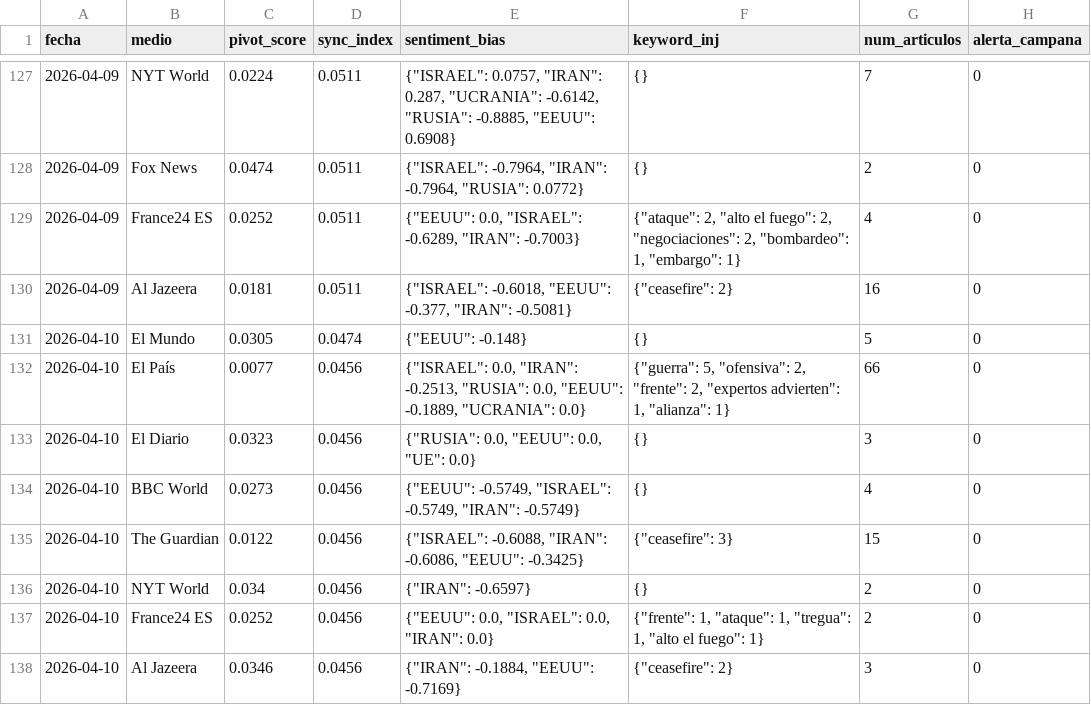
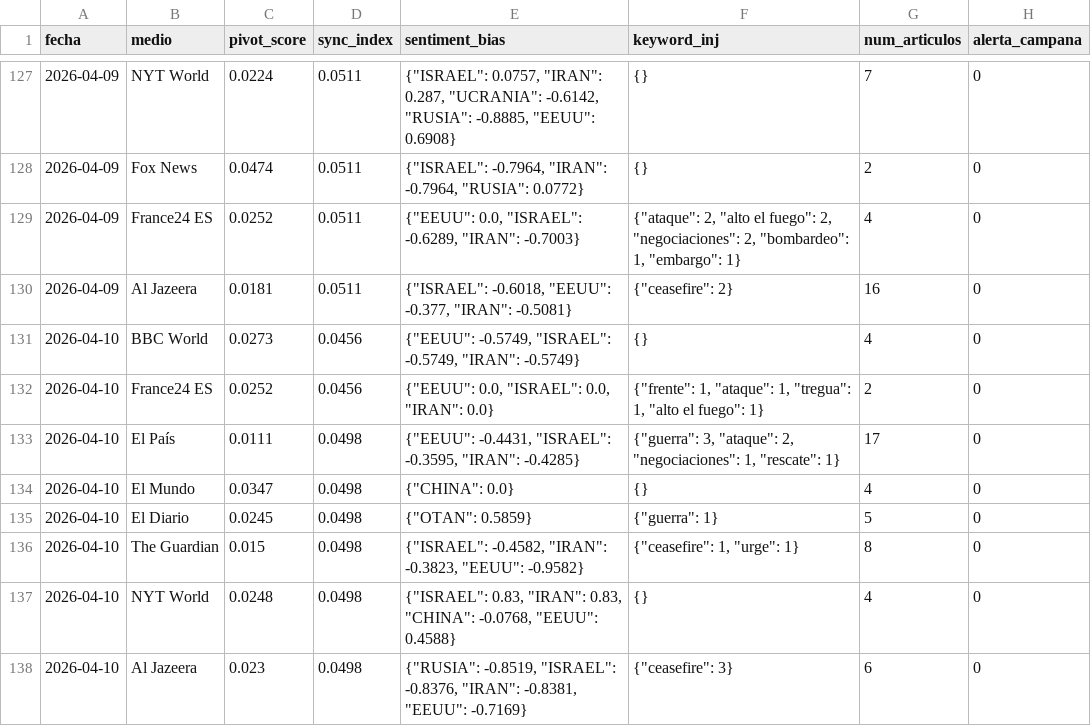
Before and after one commit to mcasrom/SIEG-Mani, a CSV file: data/kpis.csv, drawn as a sheet; only a part is shown, gaps mark what is left out.

Commit message:
MANI data 2026-04-10 09:10

```diff
--- a/data/kpis.csv
+++ b/data/kpis.csv
@@ -130,9 +130,9 @@ fecha,medio,pivot_score,sync_index,sentiment_bias,keyword_inj,num_articulos,aler
 2026-04-09,Al Jazeera,0.0181,0.0511,"{""ISRAEL"": -0.6018, ""EEUU"": -0.377, ""IRAN"": -0.5081}","{""ceasefire"": 2}",16,0
-2026-04-10,El Mundo,0.0305,0.0474,"{""EEUU"": -0.148}",{},5,0
-2026-04-10,El País,0.0077,0.0456,"{""ISRAEL"": 0.0, ""IRAN"": -0.2513, ""RUSIA"": 0.0, ""EEUU"": -0.1889, ""UCRANIA"": 0.0}","{""guerra"": 5, ""ofensiva"": 2, ""frente"": 2, ""expertos advierten"": 1, ""alianza"": 1}",66,0
-2026-04-10,El Diario,0.0323,0.0456,"{""RUSIA"": 0.0, ""EEUU"": 0.0, ""UE"": 0.0}",{},3,0
 2026-04-10,BBC World,0.0273,0.0456,"{""EEUU"": -0.5749, ""ISRAEL"": -0.5749, ""IRAN"": -0.5749}",{},4,0
-2026-04-10,The Guardian,0.0122,0.0456,"{""ISRAEL"": -0.6088, ""IRAN"": -0.6086, ""EEUU"": -0.3425}","{""ceasefire"": 3}",15,0
-2026-04-10,NYT World,0.034,0.0456,"{""IRAN"": -0.6597}",{},2,0
 2026-04-10,France24 ES,0.0252,0.0456,"{""EEUU"": 0.0, ""ISRAEL"": 0.0, ""IRAN"": 0.0}","{""frente"": 1, ""ataque"": 1, ""tregua"": 1, ""alto el fuego"": 1}",2,0
-2026-04-10,Al Jazeera,0.0346,0.0456,"{""IRAN"": -0.1884, ""EEUU"": -0.7169}","{""ceasefire"": 2}",3,0
+2026-04-10,El País,0.0111,0.0498,"{""EEUU"": -0.4431, ""ISRAEL"": -0.3595, ""IRAN"": -0.4285}","{""guerra"": 3, ""ataque"": 2, ""negociaciones"": 1, ""rescate"": 1}",17,0
+2026-04-10,El Mundo,0.0347,0.0498,"{""CHINA"": 0.0}",{},4,0
+2026-04-10,El Diario,0.0245,0.0498,"{""OTAN"": 0.5859}","{""guerra"": 1}",5,0
+2026-04-10,The Guardian,0.015,0.0498,"{""ISRAEL"": -0.4582, ""IRAN"": -0.3823, ""EEUU"": -0.9582}","{""ceasefire"": 1, ""urge"": 1}",8,0
+2026-04-10,NYT World,0.0248,0.0498,"{""ISRAEL"": 0.83, ""IRAN"": 0.83, ""CHINA"": -0.0768, ""EEUU"": 0.4588}",{},4,0
+2026-04-10,Al Jazeera,0.023,0.0498,"{""RUSIA"": -0.8519, ""ISRAEL"": -0.8376, ""IRAN"": -0.8381, ""EEUU"": -0.7169}","{""ceasefire"": 3}",6,0
```
Also changed, not shown: 2 other files.
